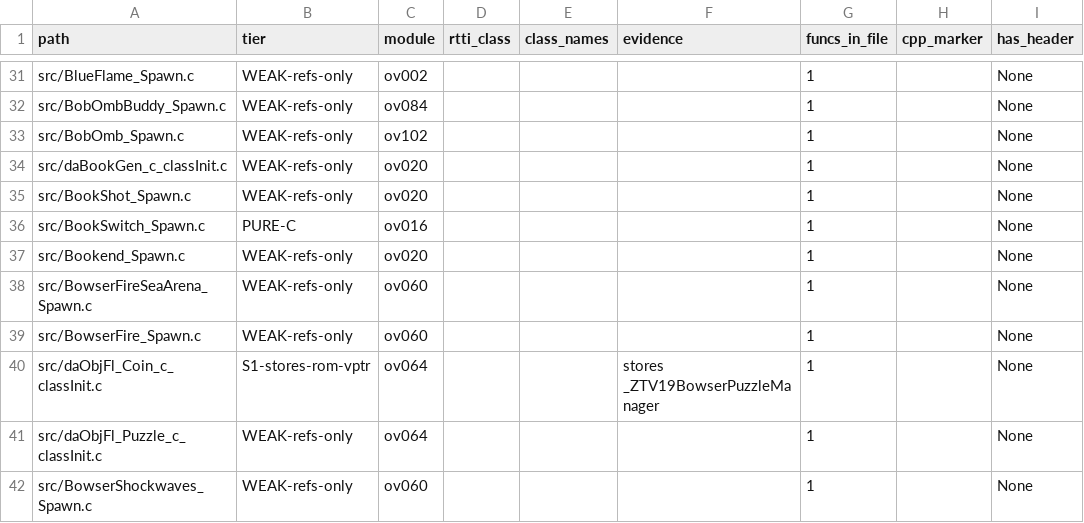
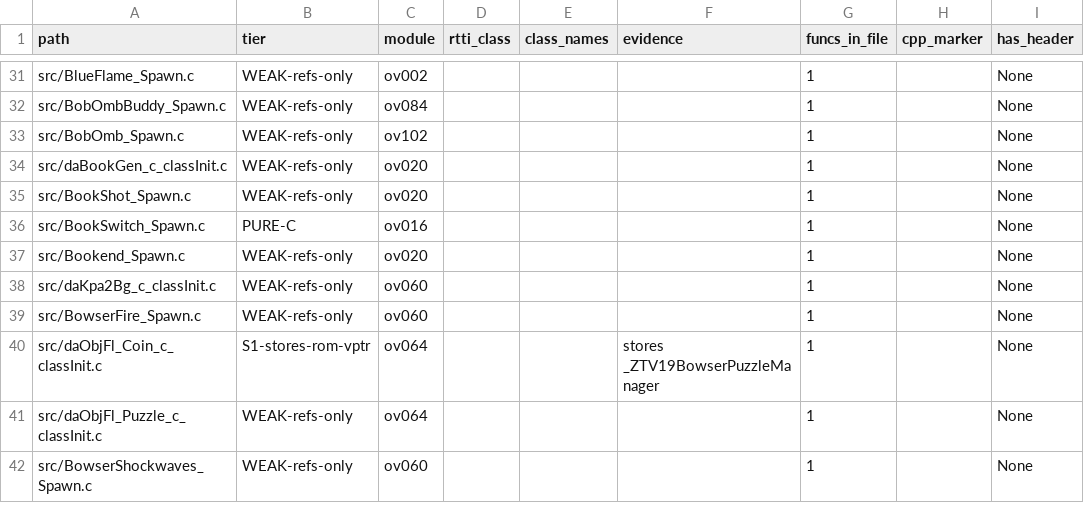
Before and after one commit to Alberto12345678999/sm64ds-decomp, a TSV file: notes/data/c-cpp-classification.tsv, drawn as a sheet; only a part is shown, gaps mark what is left out; the diff names each change by its address in the sheet, - before the commit and + after, or states it on an @@ line.

```diff
--- a/notes/data/c-cpp-classification.tsv
+++ b/notes/data/c-cpp-classification.tsv
-A38 (path): src/BowserFireSeaArena_Spawn.c
+A38 (path): src/daKpa2Bg_c_classInit.c
```
Also changed, not shown: symbols/actor_renames.tsv, symbols/profile_reconstruction_registry.tsv, 17 other files.
